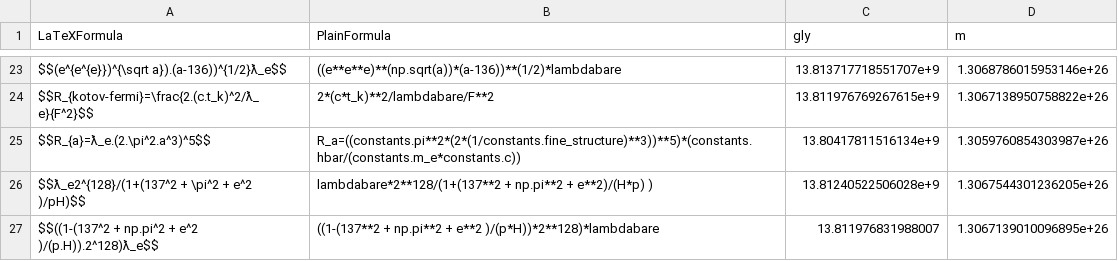
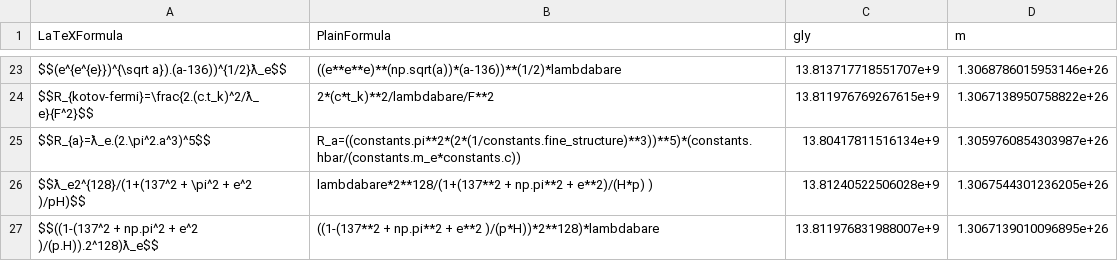
Before and after one commit to LaGuer/hubble-table, a CSV file: hubble-table.csv, drawn as a sheet; only a part is shown, gaps mark what is left out.

Commit message:
Update hubble-table.csv

```diff
--- a/hubble-table.csv
+++ b/hubble-table.csv
@@ -26,2 +26,2 @@ $$R_{a}=ƛ_e.(2.\pi^2.a^3)^5$$, R_a=((constants.pi**2*(2*(1/constants.fine_struc
 $$ƛ_e2^{128}/(1+(137^2 + \pi^2 + e^2 )/pH)$$, lambdabare*2**128/(1+(137**2 + np.pi**2 + e**2)/(H*p) ), 13.81240522506028e+9, 1.3067544301236205e+26
-$$((1-(137^2 + np.pi^2 + e^2 )/(p.H)).2^128)ƛ_e$$, ((1-(137**2 + np.pi**2 + e**2 )/(p*H))*2**128)*lambdabare, 13.811976831988007, 1.3067139010096895e+26
+$$((1-(137^2 + np.pi^2 + e^2 )/(p.H)).2^128)ƛ_e$$, ((1-(137**2 + np.pi**2 + e**2 )/(p*H))*2**128)*lambdabare, 13.811976831988007e+9, 1.3067139010096895e+26
```
